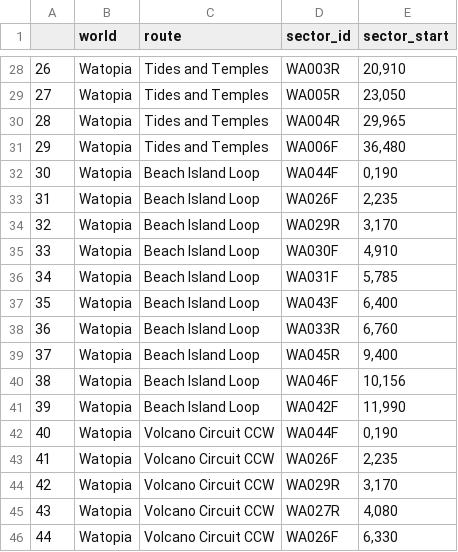
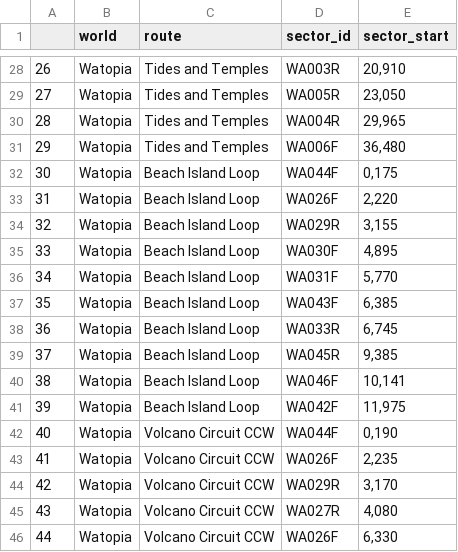
Before and after one commit to robgriffin247/route_viewer, a CSV file: data/route_sectors.csv, drawn as a sheet; only a part is shown, gaps mark what is left out; the diff covers the shown part only.

```diff
--- a/data/route_sectors.csv
+++ b/data/route_sectors.csv
@@ -31,12 +31,12 @@
 29,Watopia,Tides and Temples,WA006F,"36,480"
-30,Watopia,Beach Island Loop,WA044F,"0,190"
-31,Watopia,Beach Island Loop,WA026F,"2,235"
-32,Watopia,Beach Island Loop,WA029R,"3,170"
-33,Watopia,Beach Island Loop,WA030F,"4,910"
-34,Watopia,Beach Island Loop,WA031F,"5,785"
-35,Watopia,Beach Island Loop,WA043F,"6,400"
-36,Watopia,Beach Island Loop,WA033R,"6,760"
-37,Watopia,Beach Island Loop,WA045R,"9,400"
-38,Watopia,Beach Island Loop,WA046F,"10,156"
-39,Watopia,Beach Island Loop,WA042F,"11,990"
+30,Watopia,Beach Island Loop,WA044F,"0,175"
+31,Watopia,Beach Island Loop,WA026F,"2,220"
+32,Watopia,Beach Island Loop,WA029R,"3,155"
+33,Watopia,Beach Island Loop,WA030F,"4,895"
+34,Watopia,Beach Island Loop,WA031F,"5,770"
+35,Watopia,Beach Island Loop,WA043F,"6,385"
+36,Watopia,Beach Island Loop,WA033R,"6,745"
+37,Watopia,Beach Island Loop,WA045R,"9,385"
+38,Watopia,Beach Island Loop,WA046F,"10,141"
+39,Watopia,Beach Island Loop,WA042F,"11,975"
 40,Watopia,Volcano Circuit CCW,WA044F,"0,190"
```
Also changed, not shown: 20 edited cells elsewhere in this file, data/route_lengths.csv, 4 other files.
